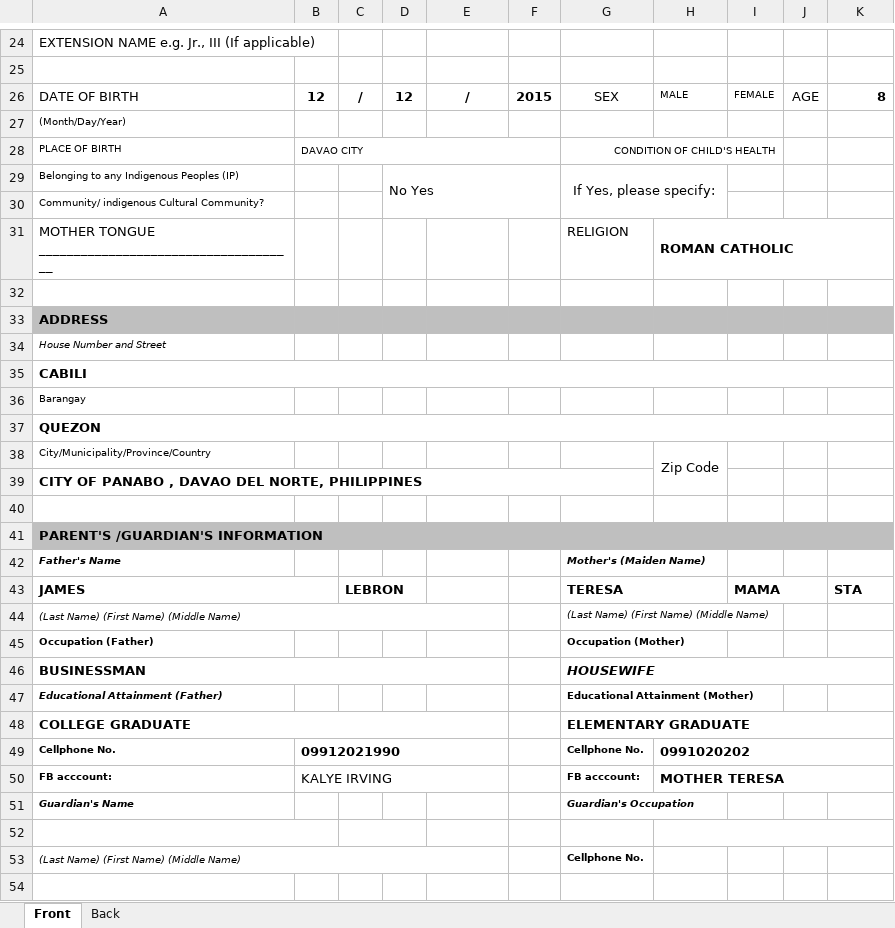
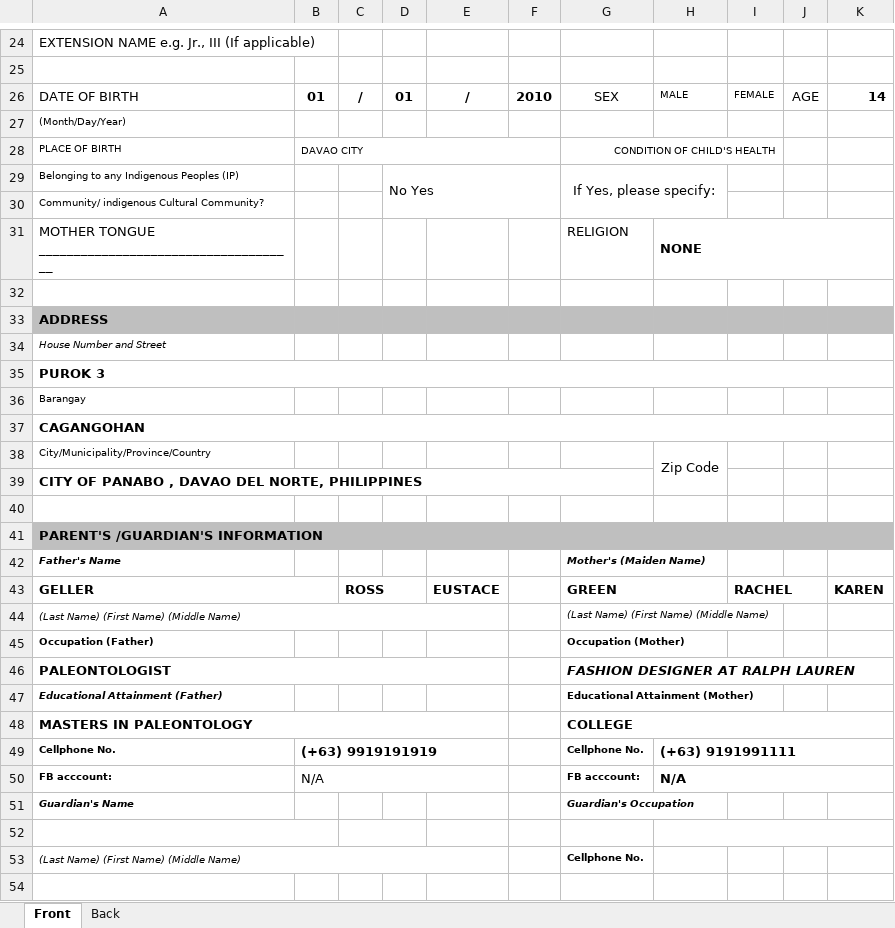
Before and after one commit to exojade/sunbeam_app, an Excel workbook: reports/report.xlsx, sheet Front, drawn as a sheet; only a part is shown, gaps mark what is left out; values as stored, in another font and other column widths than the file's, no borders; charts and pictures not drawn; removed rows and columns are numbered as before the commit, all else as after; the diff covers the shown part only; the diff names each change by its address in the sheet, - before the commit and + after, or states it on an @@ line.

```diff
--- a/reports/report.xlsx (sheet Front)
+++ b/reports/report.xlsx (sheet Front)
-B26: 12
+B26: 01
-D26: 12
+D26: 01
-F26: 2015
+F26: 2010
-K26: 8
+K26: 14
-H31: ROMAN CATHOLIC
+H31: NONE
-A35: CABILI
+A35: PUROK 3
-A37: QUEZON
+A37: CAGANGOHAN
-row 43: JAMES |  | LEBRON |  |  |  | TERESA |  | MAMA |  | STA
+row 43: GELLER |  | ROSS |  | EUSTACE |  | GREEN |  | RACHEL |  | KAREN
-row 46: BUSINESSMAN |  |  |  |  |  | HOUSEWIFE
+row 46: PALEONTOLOGIST |  |  |  |  |  | FASHION DESIGNER AT RALPH LAUREN
-row 48: COLLEGE GRADUATE |  |  |  |  |  | ELEMENTARY GRADUATE
+row 48: MASTERS IN PALEONTOLOGY |  |  |  |  |  | COLLEGE
-B49: 09912021990
+B49: (+63) 9919191919
-H49: 0991020202
+H49: (+63) 9191991111
-B50: KALYE IRVING
+B50: N/A
-H50: MOTHER TERESA
+H50: N/A
```
Also changed, not shown: 4 edited cells elsewhere in this sheet, 7 other files.
